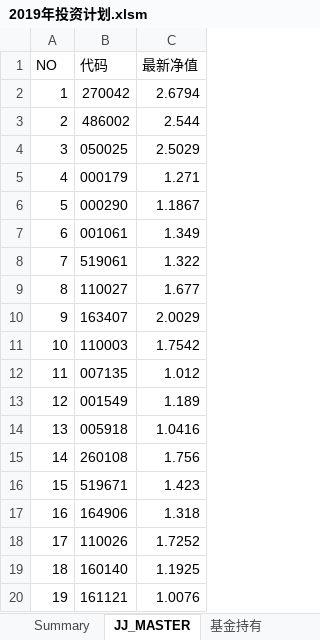
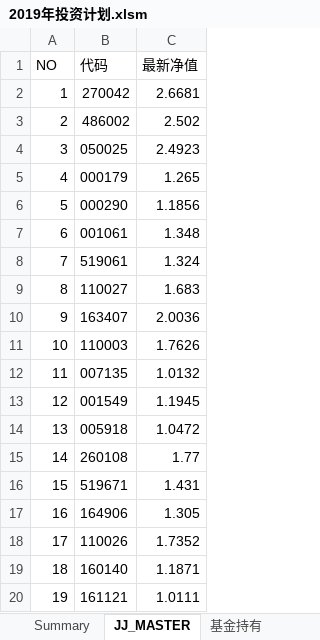
Before and after one commit to Sai1978/MyDevelopment, an Excel workbook: 2019年投资计划.xlsm, sheet JJ_MASTER, drawn as a sheet; values as stored, in another font and other column widths than the file's, no borders; the diff names each change by its address in the sheet, - before the commit and + after, or states it on an @@ line.

```diff
--- a/2019年投资计划.xlsm (sheet JJ_MASTER)
+++ b/2019年投资计划.xlsm (sheet JJ_MASTER)
-C2 (最新净值): 2.6794
+C2 (最新净值): 2.6681
-C3 (最新净值): 2.544
+C3 (最新净值): 2.502
-C4 (最新净值): 2.5029
+C4 (最新净值): 2.4923
-C5 (最新净值): 1.271
+C5 (最新净值): 1.265
-C6 (最新净值): 1.1867
+C6 (最新净值): 1.1856
-C7 (最新净值): 1.349
+C7 (最新净值): 1.348
-C8 (最新净值): 1.322
+C8 (最新净值): 1.324
-C9 (最新净值): 1.677
+C9 (最新净值): 1.683
-C10 (最新净值): 2.0029
+C10 (最新净值): 2.0036
-C11 (最新净值): 1.7542
+C11 (最新净值): 1.7626
-C12 (最新净值): 1.012
+C12 (最新净值): 1.0132
-C13 (最新净值): 1.189
+C13 (最新净值): 1.1945
-C14 (最新净值): 1.0416
+C14 (最新净值): 1.0472
-C15 (最新净值): 1.756
+C15 (最新净值): 1.77
-C16 (最新净值): 1.423
+C16 (最新净值): 1.431
-C17 (最新净值): 1.318
+C17 (最新净值): 1.305
-C18 (最新净值): 1.7252
+C18 (最新净值): 1.7352
-C19 (最新净值): 1.1925
+C19 (最新净值): 1.1871
-C20 (最新净值): 1.0076
+C20 (最新净值): 1.0111
```
Also changed, not shown: sheet 基金持有, sheet Summary.
